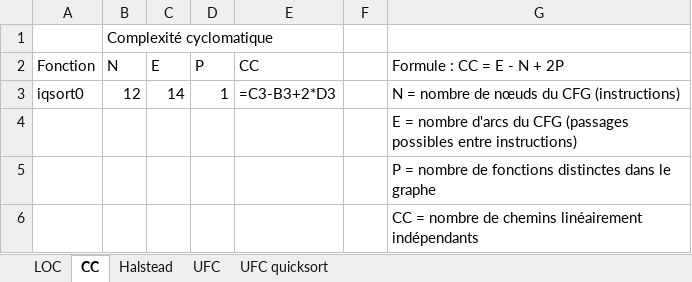
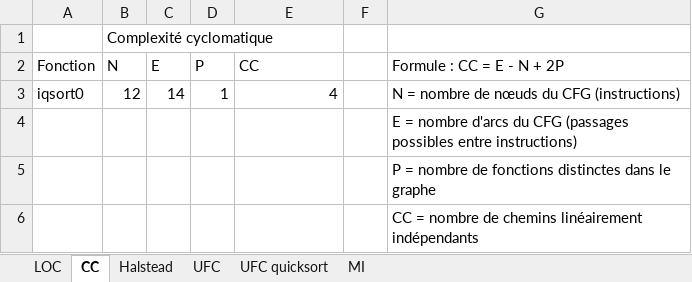
Before and after one commit to HugoBrestLestrade/BrestLestrade-Valette-mesures, an Excel workbook: RENDU_MESURES.xlsx, sheet CC, drawn as a sheet; values as stored, in another font and other column widths than the file's, no borders; formulas without a stored value are shown as written; the diff names each change by its address in the sheet, - before the commit and + after, or states it on an @@ line.

```diff
--- a/RENDU_MESURES.xlsx (sheet CC)
+++ b/RENDU_MESURES.xlsx (sheet CC)
+sheet tab: MI
-E3 (CC): =C3-B3+2*D3
+E3 (CC): 4
```
Also changed, not shown: sheet Halstead, sheet UFC quicksort, sheet UFC, sheet LOC.
